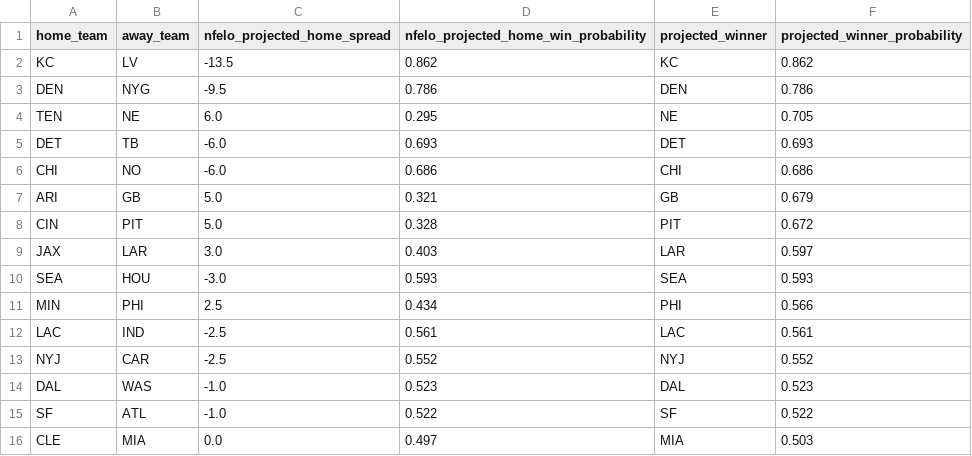
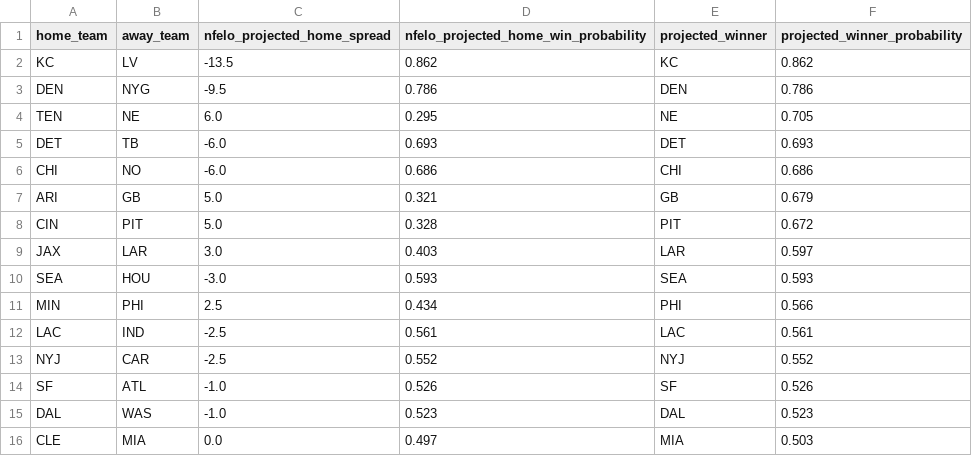
Before and after one commit to greerreNFL/nfelo, a CSV file: output_data/prediction_tracker.csv, drawn as a sheet.

```diff
--- a/output_data/prediction_tracker.csv
+++ b/output_data/prediction_tracker.csv
@@ -13,4 +13,4 @@ LAC,IND,-2.5,0.561,LAC,0.561
 NYJ,CAR,-2.5,0.552,NYJ,0.552
+SF,ATL,-1.0,0.526,SF,0.526
 DAL,WAS,-1.0,0.523,DAL,0.523
-SF,ATL,-1.0,0.522,SF,0.522
 CLE,MIA,0.0,0.497,MIA,0.503
```
Also changed, not shown: output_data/historic_projected_spreads.csv, 1 other file.
